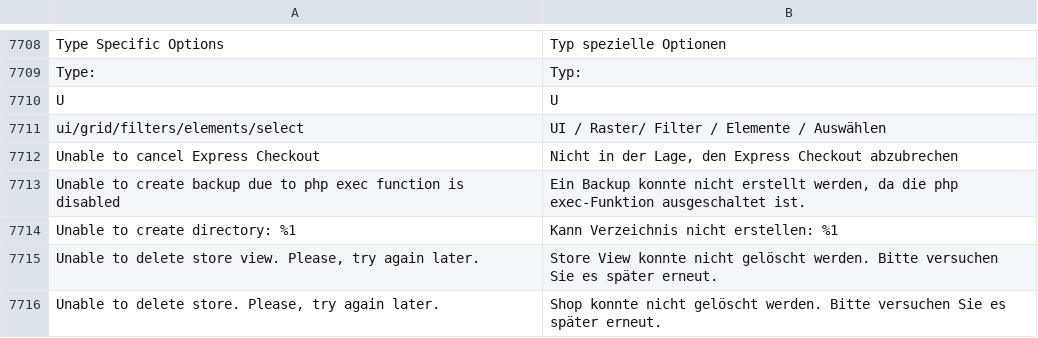
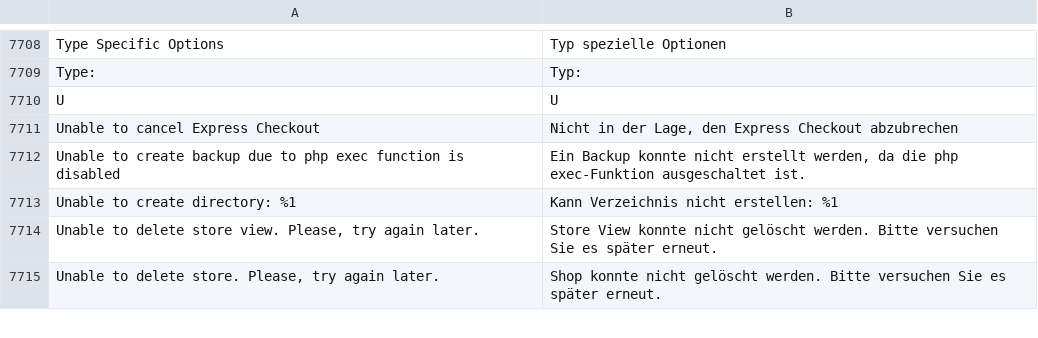
Before and after one commit to Magenerds/de_de, a CSV file: de_DE.csv, drawn as a sheet; only a part is shown, gaps mark what is left out; the diff names each change by its address in the sheet, - before the commit and + after, or states it on an @@ line.

Commit message:
Removed unecessary line

```diff
--- a/de_DE.csv
+++ b/de_DE.csv
-row 7711: ui/grid/filters/elements/select | UI / Raster/ Filter / Elemente / Auswählen
```
